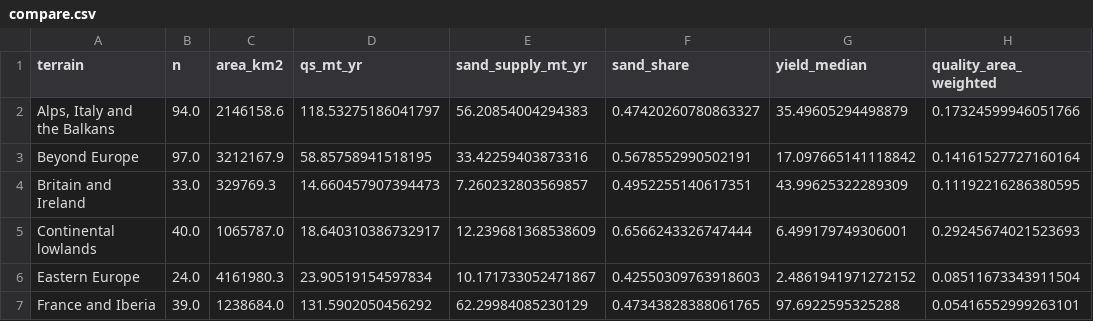
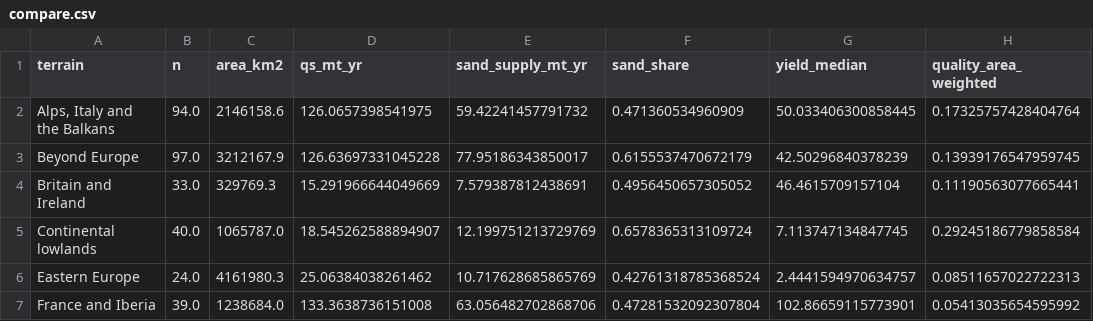
Before and after one commit to AdmcCarthy/Sand-from-the-Source, a CSV file: story/data/compare.csv, drawn as a sheet; only a part is shown; the diff covers the shown part only; the diff names each change by its address in the sheet, - before the commit and + after, or states it on an @@ line.

```diff
--- a/story/data/compare.csv
+++ b/story/data/compare.csv
-D2 (qs_mt_yr): 118.53275186041797
+D2 (qs_mt_yr): 126.0657398541975
-E2 (sand_supply_mt_yr): 56.20854004294383
+E2 (sand_supply_mt_yr): 59.42241457791732
-F2 (sand_share): 0.47420260780863327
+F2 (sand_share): 0.471360534960909
-G2 (yield_median): 35.49605294498879
+G2 (yield_median): 50.033406300858445
-H2 (quality_area_weighted): 0.17324599946051766
+H2 (quality_area_weighted): 0.17325757428404764
-D3 (qs_mt_yr): 58.85758941518195
+D3 (qs_mt_yr): 126.63697331045228
-E3 (sand_supply_mt_yr): 33.42259403873316
+E3 (sand_supply_mt_yr): 77.95186343850017
-F3 (sand_share): 0.5678552990502191
+F3 (sand_share): 0.6155537470672179
-G3 (yield_median): 17.097665141118842
+G3 (yield_median): 42.50296840378239
-H3 (quality_area_weighted): 0.14161527727160164
+H3 (quality_area_weighted): 0.13939176547959745
-D4 (qs_mt_yr): 14.660457907394473
+D4 (qs_mt_yr): 15.291966644049669
-E4 (sand_supply_mt_yr): 7.260232803569857
+E4 (sand_supply_mt_yr): 7.579387812438691
-F4 (sand_share): 0.4952255140617351
+F4 (sand_share): 0.4956450657305052
-G4 (yield_median): 43.99625322289309
+G4 (yield_median): 46.4615709157104
-H4 (quality_area_weighted): 0.11192216286380595
+H4 (quality_area_weighted): 0.11190563077665441
-D5 (qs_mt_yr): 18.640310386732917
+D5 (qs_mt_yr): 18.545262588894907
-E5 (sand_supply_mt_yr): 12.239681368538609
+E5 (sand_supply_mt_yr): 12.199751213729769
-F5 (sand_share): 0.6566243326747444
+F5 (sand_share): 0.6578365313109724
-G5 (yield_median): 6.499179749306001
+G5 (yield_median): 7.113747134847745
-H5 (quality_area_weighted): 0.29245674021523693
+H5 (quality_area_weighted): 0.29245186779858584
-D6 (qs_mt_yr): 23.90519154597834
+D6 (qs_mt_yr): 25.06384038261462
-E6 (sand_supply_mt_yr): 10.171733052471867
+E6 (sand_supply_mt_yr): 10.717628685865769
-F6 (sand_share): 0.42550309763918603
+F6 (sand_share): 0.42761318785368524
-G6 (yield_median): 2.4861941971272152
+G6 (yield_median): 2.4441594970634757
-H6 (quality_area_weighted): 0.08511673343911504
+H6 (quality_area_weighted): 0.08511657022722313
-D7 (qs_mt_yr): 131.5902050456292
+D7 (qs_mt_yr): 133.3638736151008
-E7 (sand_supply_mt_yr): 62.29984085230129
+E7 (sand_supply_mt_yr): 63.056482702868706
-F7 (sand_share): 0.47343828388061765
+F7 (sand_share): 0.47281532092307804
-G7 (yield_median): 97.6922595325288
+G7 (yield_median): 102.86659115773901
-H7 (quality_area_weighted): 0.05416552999263101
+H7 (quality_area_weighted): 0.05413035654595992
```
Also changed, not shown: 15 edited cells elsewhere in this file, story/data/budget.csv, story/data/catchments.csv, 10 other files.
